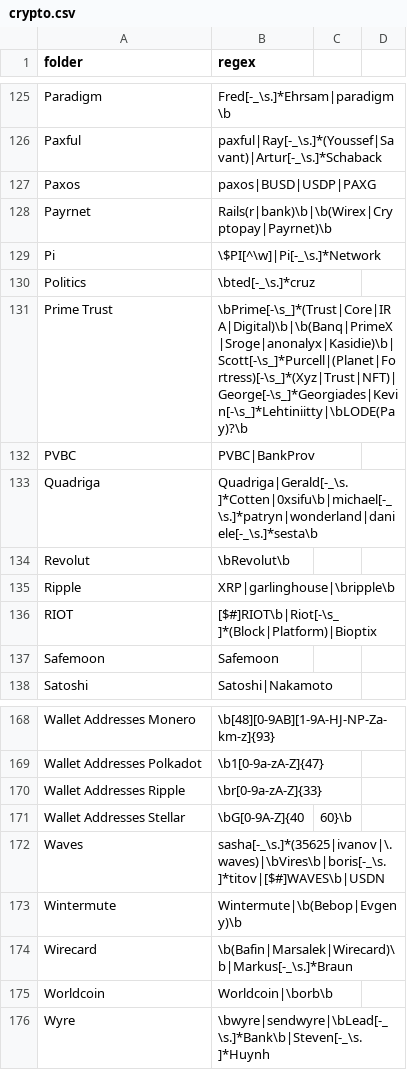
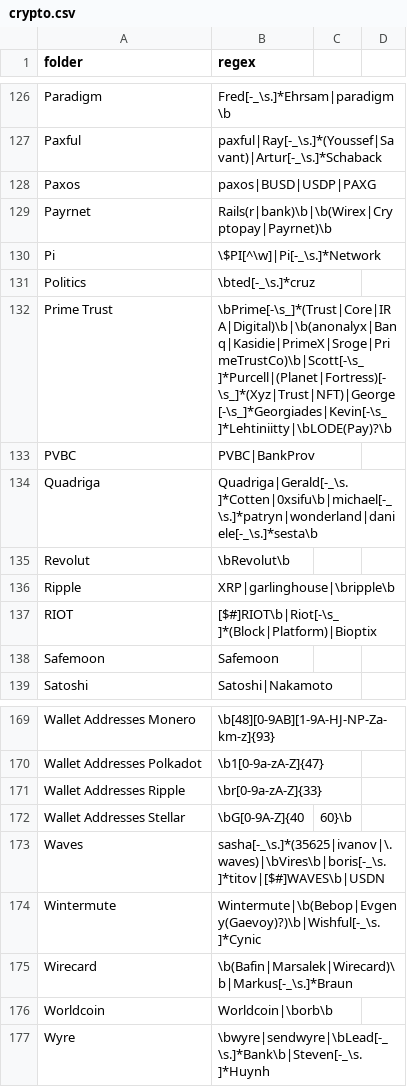
Before and after one commit to michelcrypt4d4mus/clown_sort, a CSV file: clown_sort/sorting_rules/crypto.csv, drawn as a sheet; only a part is shown, gaps mark what is left out; the diff covers the shown part only.

Commit message:
New rules, suppress JBIG2Decode image decode warnings

```diff
--- a/clown_sort/sorting_rules/crypto.csv
+++ b/clown_sort/sorting_rules/crypto.csv
@@ -130,3 +131,3 @@ Pi,\$PI[^\w]|Pi[-_\s.]*Network
 Politics,\bted[-_\s.]*cruz
-Prime Trust,\bPrime[-\s_]*(Trust|Core|IRA|Digital)\b|\b(Banq|PrimeX|Sroge|anonalyx|Kasidie)\b|Scott[-\s_]*Purcell|(Planet|Fortress)[-\s_]*(Xyz|Trust|NFT)|George[-\s_]*Georgiades|Kevin[-\s_]*Lehtiniitty|\bLODE(Pay)?\b
+Prime Trust,\bPrime[-\s_]*(Trust|Core|IRA|Digital)\b|\b(anonalyx|Banq|Kasidie|PrimeX|Sroge|PrimeTrustCo)\b|Scott[-\s_]*Purcell|(Planet|Fortress)[-\s_]*(Xyz|Trust|NFT)|George[-\s_]*Georgiades|Kevin[-\s_]*Lehtiniitty|\bLODE(Pay)?\b
 PVBC,PVBC|BankProv
@@ -172,3 +173,3 @@ Wallet Addresses Stellar,\bG[0-9A-Z]{40,60}\b
 Waves,sasha[-_\s.]*(35625|ivanov|\.waves)|\bVires\b|boris[-_\s.]*titov|[$#]WAVES\b|USDN
-Wintermute,Wintermute|\b(Bebop|Evgeny)\b
+Wintermute,Wintermute|\b(Bebop|Evgeny(Gaevoy)?)\b|Wishful[-_\s.]*Cynic
 Wirecard,\b(Bafin|Marsalek|Wirecard)\b|Markus[-_\s.]*Braun
```
Also changed, not shown: 2 added rows, 1 removed row, 2 moved rows and 3 edited cells elsewhere in this file, 2 other files.
